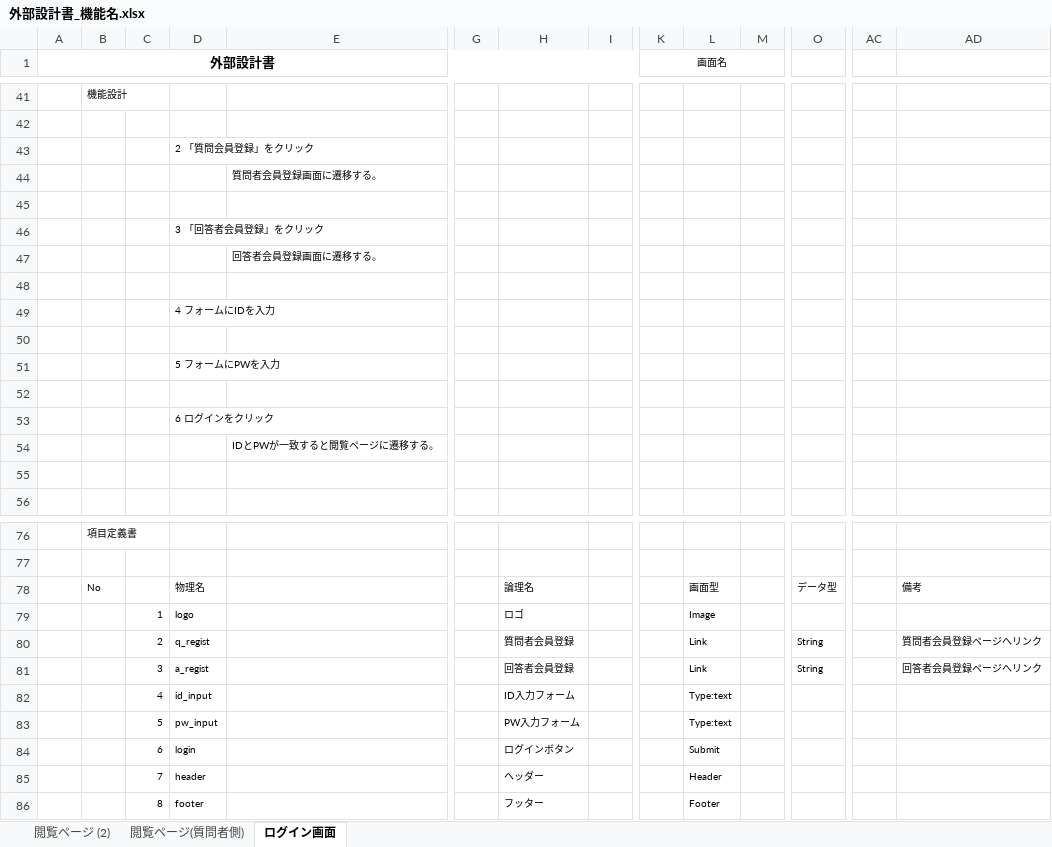
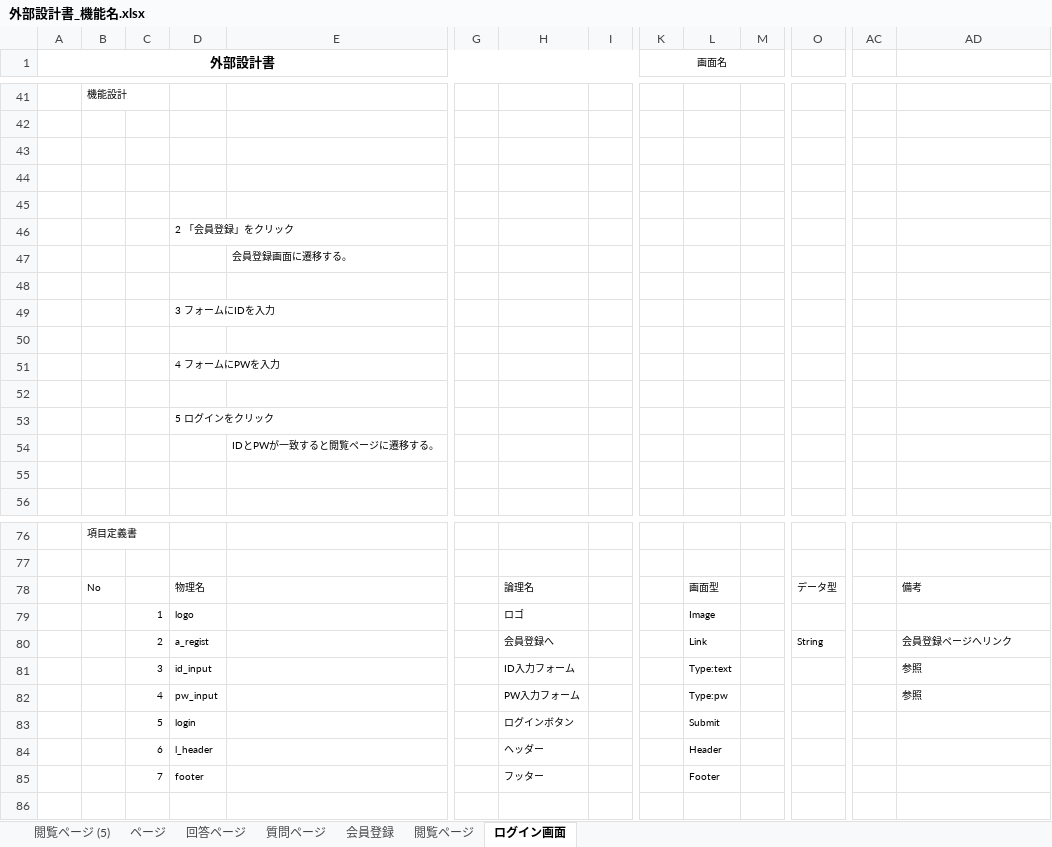
Before and after one commit to DOJO-2021/A-1, an Excel workbook: document/外部設計書_機能名.xlsx, sheet ログイン画面, drawn as a sheet; only a part is shown, gaps mark what is left out; values as stored, in another font and other column widths than the file's, no borders; charts and pictures not drawn; removed rows and columns are numbered as before the commit, all else as after; rows hold the shown columns only; the diff names each change by its address in the sheet, - before the commit and + after, or states it on an @@ line.

```diff
--- a/document/外部設計書_機能名.xlsx (sheet ログイン画面)
+++ b/document/外部設計書_機能名.xlsx (sheet ログイン画面)
-sheet tab: 閲覧ページ (2)
+sheet tab: 会員登録
-sheet tab: 閲覧ページ(質問者側)
+sheet tab: 閲覧ページ
+sheet tab: 閲覧ページ (5)
+sheet tab: ページ
+sheet tab: 回答ページ
+sheet tab: 質問ページ
-row 43:  |  |  | 2 「質問会員登録」をクリック
-row 44:  |  |  |  | 質問者会員登録画面に遷移する。
-row 46:  |  |  | 3 「回答者会員登録」をクリック
-row 47:  |  |  |  | 回答者会員登録画面に遷移する。
-row 49:  |  |  | 4 フォームにIDを入力
-D46: 5 フォームにPWを入力
+D46: 2 「会員登録」をクリック
+row 47:  |  |  |  | 会員登録画面に遷移する。
-D49: 6 ログインをクリック
+D49: 3 フォームにIDを入力
+row 50: (empty)
+row 51:  |  |  | 4 フォームにPWを入力
+row 52: (empty)
+row 53:  |  |  | 5 ログインをクリック
-D80: q_regist
+D80: a_regist
-H80: 質問者会員登録
+H80: 会員登録へ
-AD80: 質問者会員登録ページへリンク
+AD80: 会員登録ページへリンク
-row 81:  |  | 3 | a_regist |  |  | 回答者会員登録 |  |  | Link |  | String |  | 回答者会員登録ページへリンク
-C81: 4
+C81: 3
-AD81:AD82: (empty)
+AD81:AD82: 参照
-C82: 5
+C82: 4
-L82: Type:text
+L82: Type:pw
-C83: 6
+C83: 5
-C84: 7
+C84: 6
-D84: header
+D84: l_header
-C85: 8
+C85: 7
```
Also changed, not shown: sheet 閲覧ページ, sheet 会員登録, charts or pictures.
